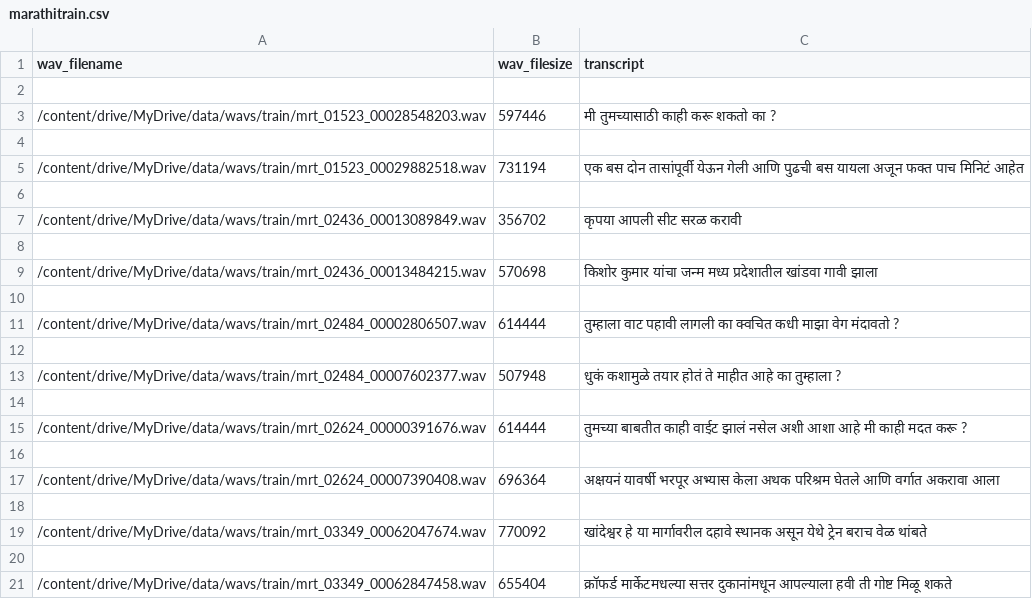
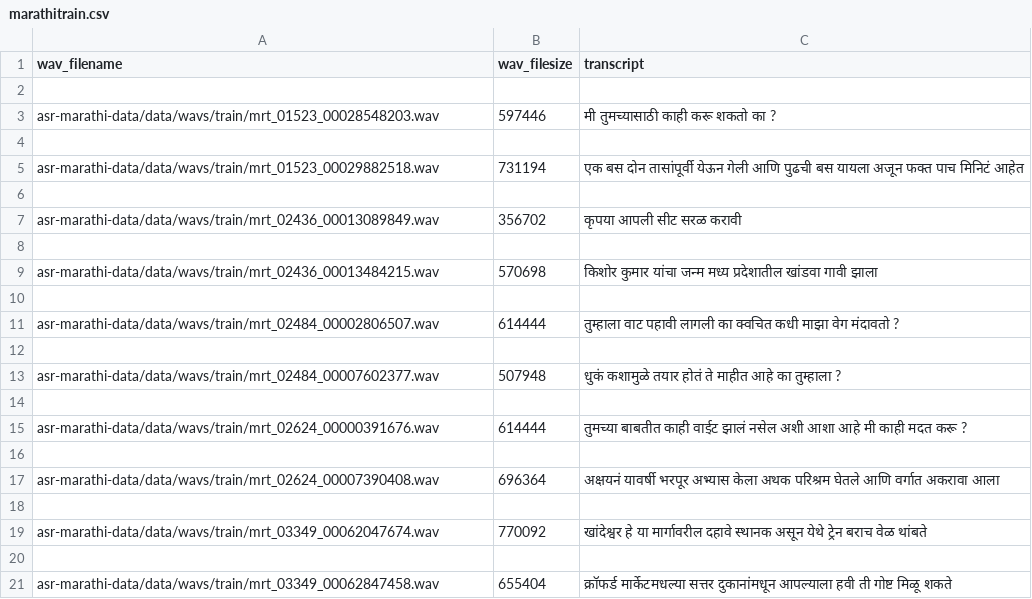
Before and after one commit to swaradab/asr-marathi-data, a CSV file: data/marathitrain.csv, drawn as a sheet; the diff names each change by its address in the sheet, - before the commit and + after, or states it on an @@ line.

Commit message:
changing the test and train csv

```diff
--- a/data/marathitrain.csv
+++ b/data/marathitrain.csv
-A3 (wav_filename): /content/drive/MyDrive/data/wavs/train/mrt_01523_00028548203.wav
+A3 (wav_filename): asr-marathi-data/data/wavs/train/mrt_01523_00028548203.wav
-A5 (wav_filename): /content/drive/MyDrive/data/wavs/train/mrt_01523_00029882518.wav
+A5 (wav_filename): asr-marathi-data/data/wavs/train/mrt_01523_00029882518.wav
-A7 (wav_filename): /content/drive/MyDrive/data/wavs/train/mrt_02436_00013089849.wav
+A7 (wav_filename): asr-marathi-data/data/wavs/train/mrt_02436_00013089849.wav
-A9 (wav_filename): /content/drive/MyDrive/data/wavs/train/mrt_02436_00013484215.wav
+A9 (wav_filename): asr-marathi-data/data/wavs/train/mrt_02436_00013484215.wav
-A11 (wav_filename): /content/drive/MyDrive/data/wavs/train/mrt_02484_00002806507.wav
+A11 (wav_filename): asr-marathi-data/data/wavs/train/mrt_02484_00002806507.wav
-A13 (wav_filename): /content/drive/MyDrive/data/wavs/train/mrt_02484_00007602377.wav
+A13 (wav_filename): asr-marathi-data/data/wavs/train/mrt_02484_00007602377.wav
-A15 (wav_filename): /content/drive/MyDrive/data/wavs/train/mrt_02624_00000391676.wav
+A15 (wav_filename): asr-marathi-data/data/wavs/train/mrt_02624_00000391676.wav
-A17 (wav_filename): /content/drive/MyDrive/data/wavs/train/mrt_02624_00007390408.wav
+A17 (wav_filename): asr-marathi-data/data/wavs/train/mrt_02624_00007390408.wav
-A19 (wav_filename): /content/drive/MyDrive/data/wavs/train/mrt_03349_00062047674.wav
+A19 (wav_filename): asr-marathi-data/data/wavs/train/mrt_03349_00062047674.wav
-A21 (wav_filename): /content/drive/MyDrive/data/wavs/train/mrt_03349_00062847458.wav
+A21 (wav_filename): asr-marathi-data/data/wavs/train/mrt_03349_00062847458.wav
```
Also changed, not shown: data/marathitest.csv.
